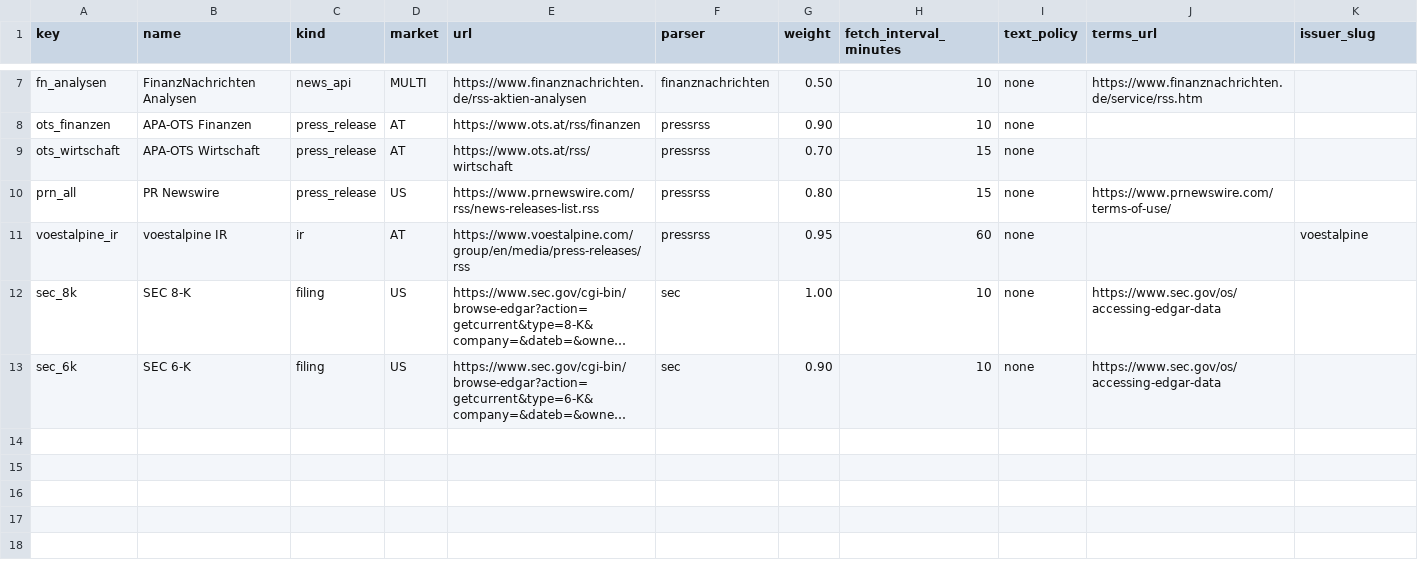
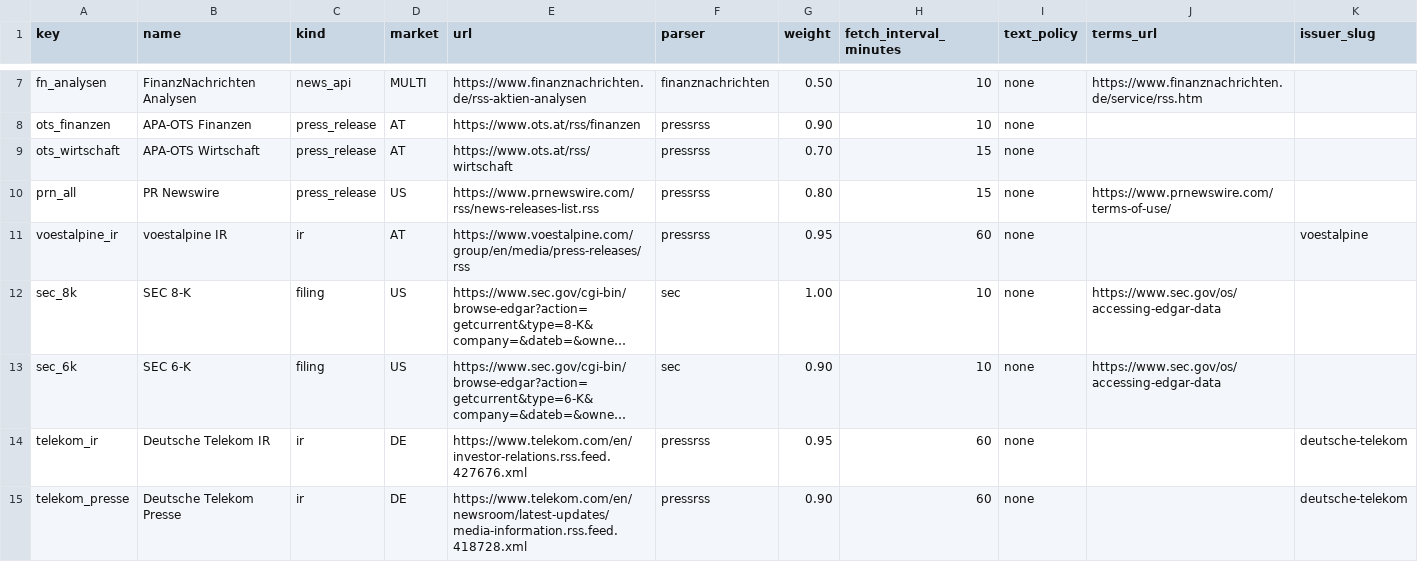
Before and after one commit to rene404/aktien-news, a CSV file: backend/seed/sources.csv, drawn as a sheet; only a part is shown, gaps mark what is left out; long unchanged cells end in …; the diff names each change by its address in the sheet, - before the commit and + after, or states it on an @@ line.

```diff
--- a/backend/seed/sources.csv
+++ b/backend/seed/sources.csv
+row 14: telekom_ir | Deutsche Telekom IR | ir | DE | https://www.telekom.com/en/investor-relations.rss.feed.427676.xml | pressrss | 0.95 | 60 | none |  | deutsche-telekom
+row 15: telekom_presse | Deutsche Telekom Presse | ir | DE | https://www.telekom.com/en/newsroom/latest-updates/media-information.rss.feed.418728.xml | pressrss | 0.90 | 60 | none |  | deutsche-telekom
```
Also changed, not shown: 3 other files.
